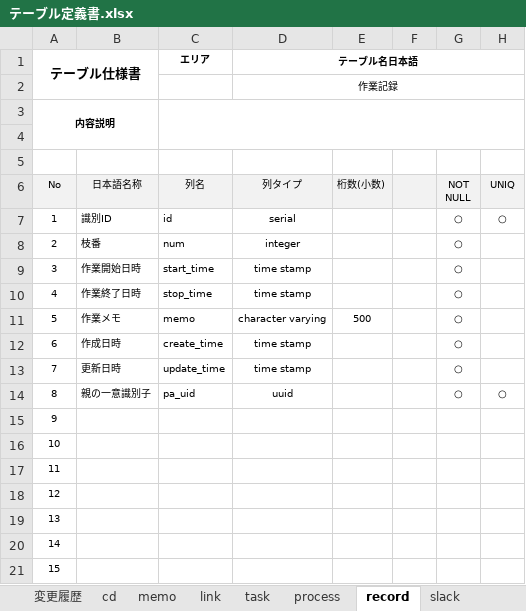
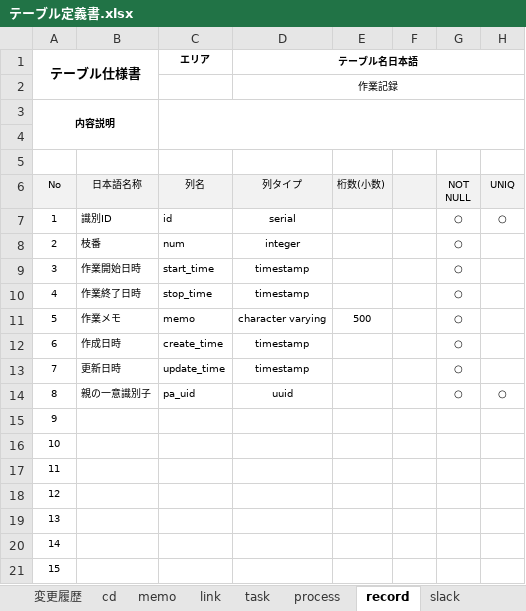
Before and after one commit to JunoYahata/learning, an Excel workbook: Java_framework/Document/WebSite/MyWorkBench/BasicDesign/テーブル定義書.xlsx, sheet record, drawn as a sheet; only a part is shown; values as stored, in another font and other column widths than the file's, no borders; the diff names each change by its address in the sheet, - before the commit and + after, or states it on an @@ line.

```diff
--- a/Java_framework/Document/WebSite/MyWorkBench/BasicDesign/テーブル定義書.xlsx (sheet record)
+++ b/Java_framework/Document/WebSite/MyWorkBench/BasicDesign/テーブル定義書.xlsx (sheet record)
-D9:D10 (テーブル名日本語): time stamp
+D9:D10 (テーブル名日本語): timestamp
-D12:D13 (テーブル名日本語): time stamp
+D12:D13 (テーブル名日本語): timestamp
```
Also changed, not shown: sheet slack, sheet process, sheet record_temp, 42 other files.
